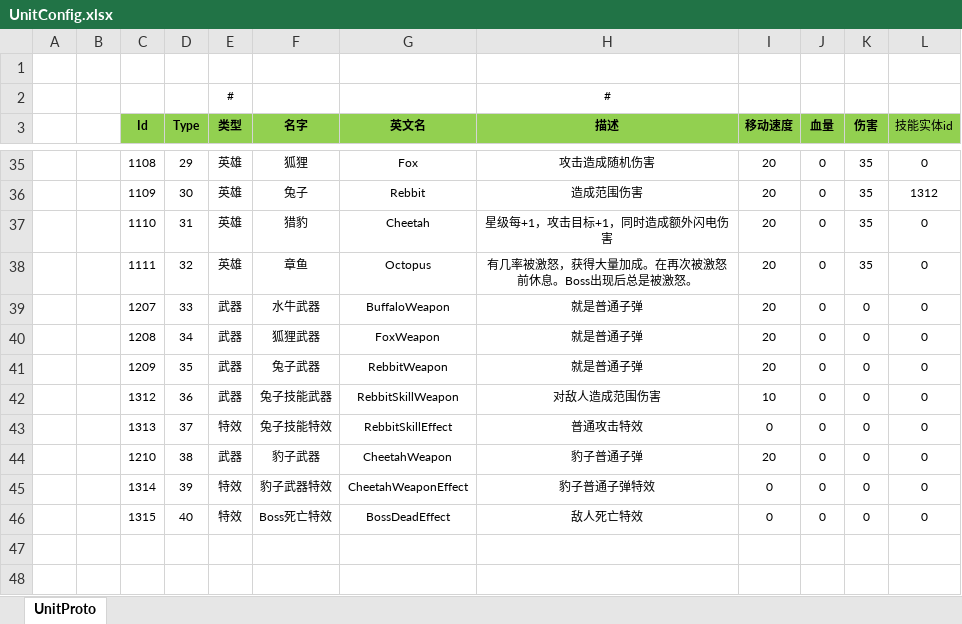
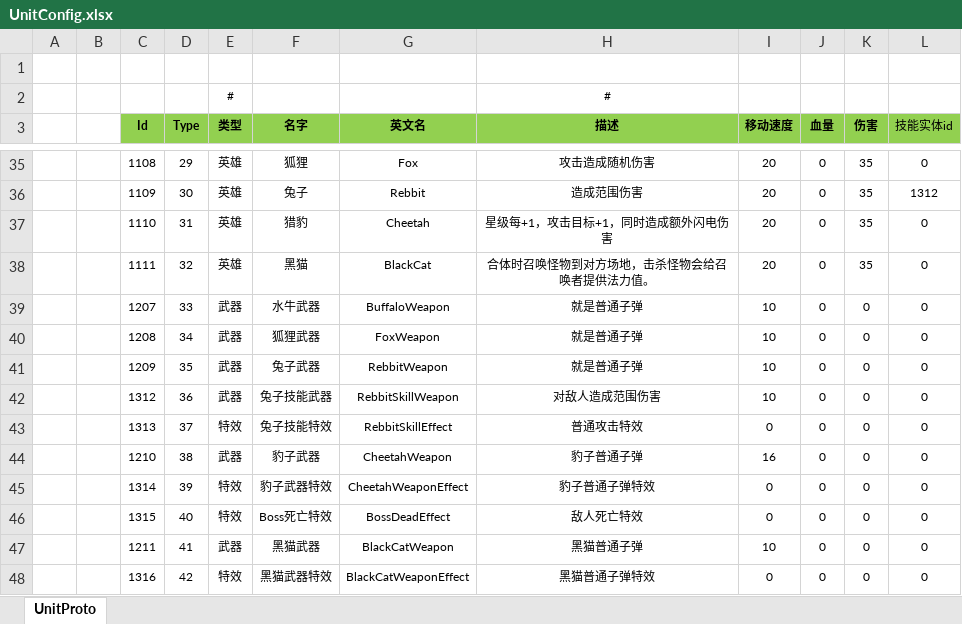
Before and after one commit to RushBitch/ET-EUI, an Excel workbook: Excel/UnitConfig.xlsx, sheet UnitProto, drawn as a sheet; only a part is shown, gaps mark what is left out; values as stored, in another font and other column widths than the file's, no borders; the diff names each change by its address in the sheet, - before the commit and + after, or states it on an @@ line.

```diff
--- a/Excel/UnitConfig.xlsx (sheet UnitProto)
+++ b/Excel/UnitConfig.xlsx (sheet UnitProto)
-F38 (名字): 章鱼
+F38 (名字): 黑猫
-G38 (英文名): Octopus
+G38 (英文名): BlackCat
-H38 (描述): 有几率被激怒，获得大量加成。在再次被激怒前休息。Boss出现后总是被激怒。
+H38 (描述): 合体时召唤怪物到对方场地，击杀怪物会给召唤者提供法力值。
-I39:I41 (移动速度): 20
+I39:I41 (移动速度): 10
-I44 (移动速度): 20
+I44 (移动速度): 16
+row 47:  |  | 1211 | 41 | 武器 | 黑猫武器 | BlackCatWeapon | 黑猫普通子弹 | 10 | 0 | 0 | 0
+row 48:  |  | 1316 | 42 | 特效 | 黑猫武器特效 | BlackCatWeaponEffect | 黑猫普通子弹特效 | 0 | 0 | 0 | 0
```
Also changed, not shown: Excel/HeroConfig.xlsx, 41 other files.
